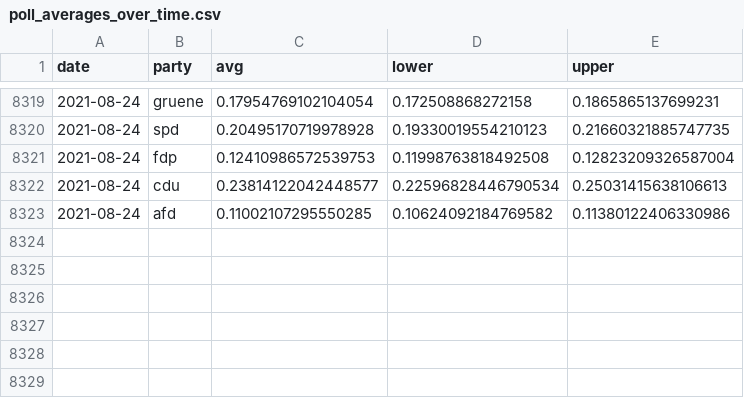
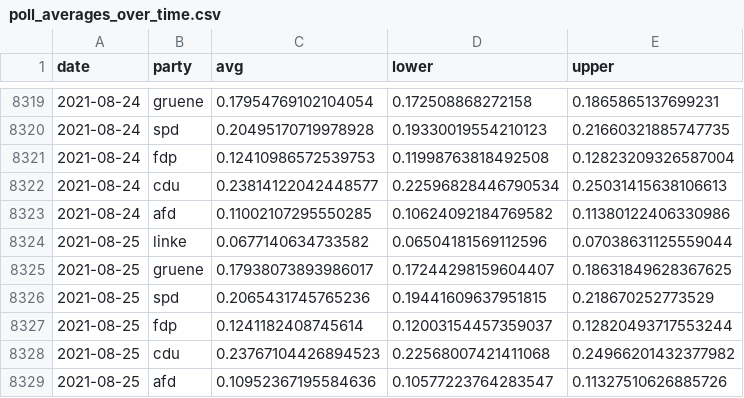
Before and after one commit to thisismactan/Germany-2021, a CSV file: shiny-app/data/poll_averages_over_time.csv, drawn as a sheet; only a part is shown, gaps mark what is left out; the diff names each change by its address in the sheet, - before the commit and + after, or states it on an @@ line.

```diff
--- a/shiny-app/data/poll_averages_over_time.csv
+++ b/shiny-app/data/poll_averages_over_time.csv
+row 8324: 2021-08-25 | linke | 0.0677140634733582 | 0.06504181569112596 | 0.07038631125559044
+row 8325: 2021-08-25 | gruene | 0.17938073893986017 | 0.17244298159604407 | 0.18631849628367625
+row 8326: 2021-08-25 | spd | 0.2065431745765236 | 0.19441609637951815 | 0.218670252773529
+row 8327: 2021-08-25 | fdp | 0.1241182408745614 | 0.12003154457359037 | 0.12820493717553244
+row 8328: 2021-08-25 | cdu | 0.23767104426894523 | 0.22568007421411068 | 0.24966201432377982
+row 8329: 2021-08-25 | afd | 0.10952367195584636 | 0.10577223764283547 | 0.11327510626885726
```
Also changed, not shown: output/natl_sims.csv, output/seat_summary_stats_timeline.csv, 22 other files.
